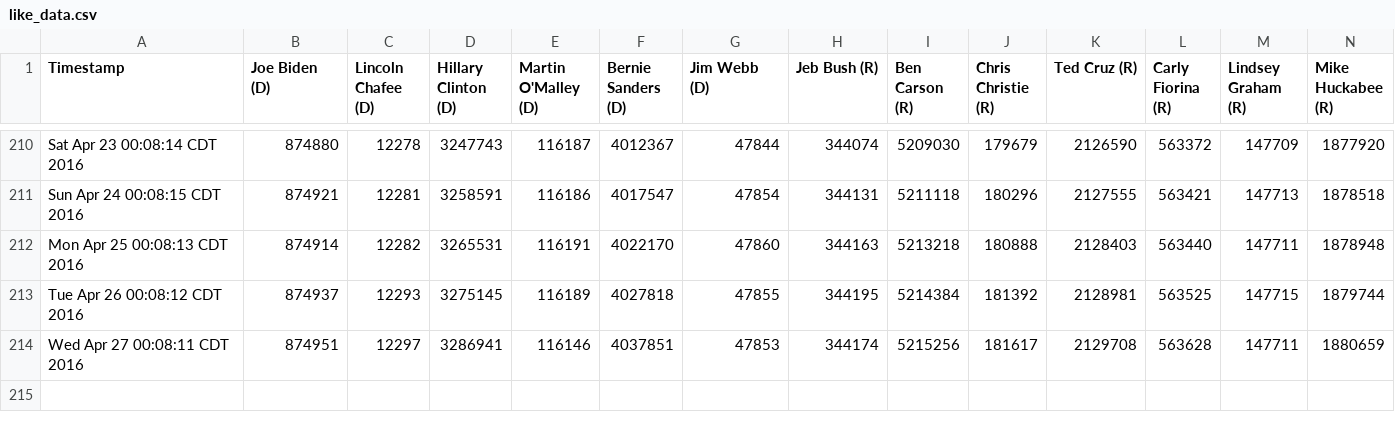
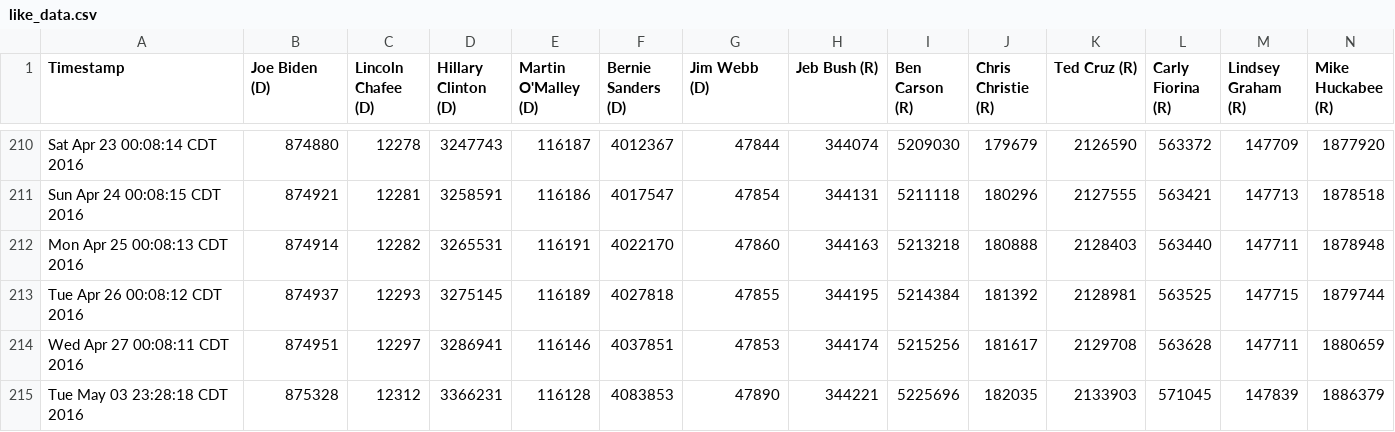
Before and after one commit to eaott/election, a CSV file: like_data.csv, drawn as a sheet; only a part is shown, gaps mark what is left out; rows hold the shown columns only; the diff names each change by its address in the sheet, - before the commit and + after, or states it on an @@ line.

Commit message:
nightly update

```diff
--- a/like_data.csv
+++ b/like_data.csv
+row 215: Tue May 03 23:28:18 CDT 2016 | 875328 | 12312 | 3366231 | 116128 | 4083853 | 47890 | 344221 | 5225696 | 182035 | 2133903 | 571045 | 147839 | 1886379
```
